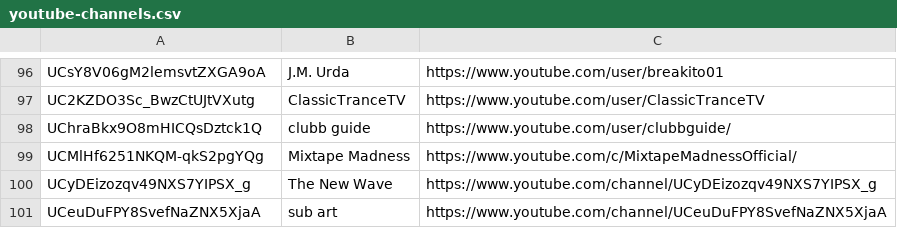
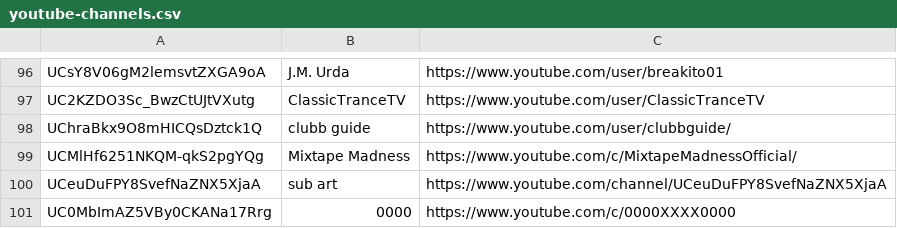
Before and after one commit to mirrorfm/data, a CSV file: youtube-channels.csv, drawn as a sheet; only a part is shown, gaps mark what is left out.

Commit message:
Add 0000 youtube channel

```diff
--- a/youtube-channels.csv
+++ b/youtube-channels.csv
@@ -99,3 +99,3 @@ UChraBkx9O8mHICQsDztck1Q, clubb guide, https://www.youtube.com/user/clubbguide/
 UCMlHf6251NKQM-qkS2pgYQg, Mixtape Madness, https://www.youtube.com/c/MixtapeMadnessOfficial/
-UCyDEizozqv49NXS7YIPSX_g, The New Wave, https://www.youtube.com/channel/UCyDEizozqv49NXS7YIPSX_g
 UCeuDuFPY8SvefNaZNX5XjaA, sub art, https://www.youtube.com/channel/UCeuDuFPY8SvefNaZNX5XjaA
+UC0MbImAZ5VBy0CKANa17Rrg, 0000, https://www.youtube.com/c/0000XXXX0000
```
